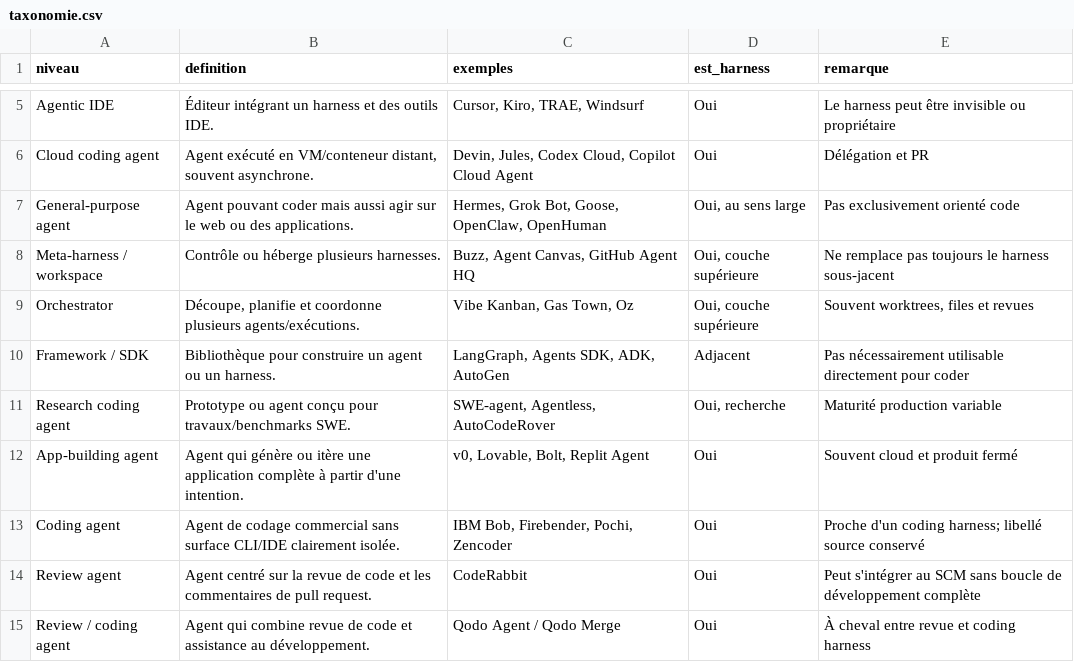
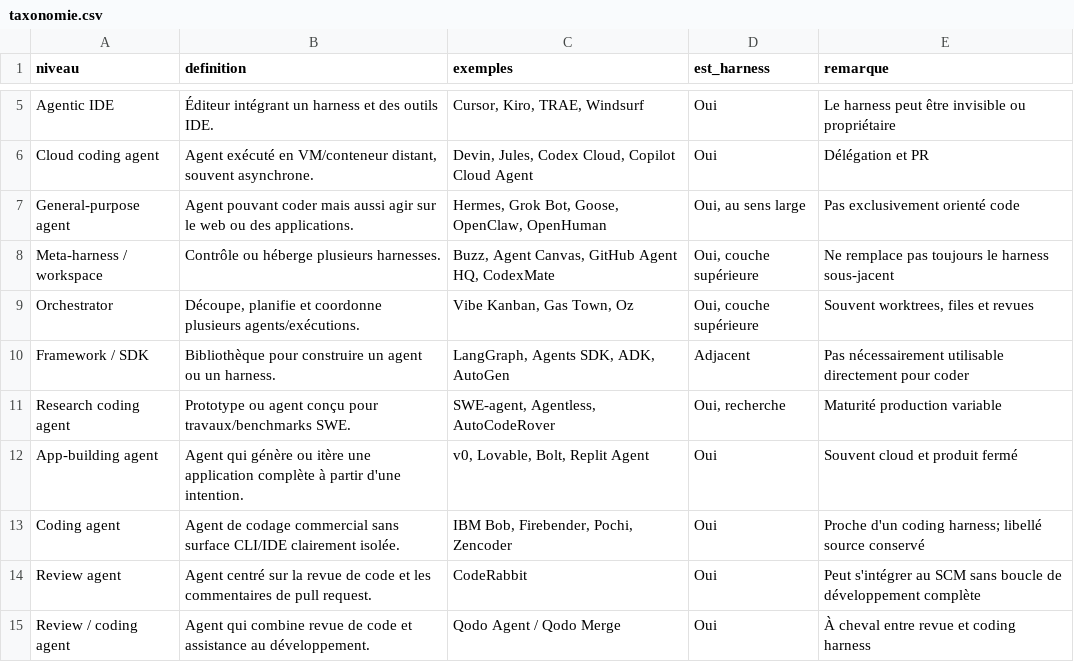
Before and after one commit to stefw/ai-harness-inventory, a CSV file: taxonomie.csv, drawn as a sheet; only a part is shown, gaps mark what is left out.

```diff
--- a/taxonomie.csv
+++ b/taxonomie.csv
@@ -7,3 +7,3 @@ Cloud coding agent,"Agent exécuté en VM/conteneur distant, souvent asynchrone.
 General-purpose agent,Agent pouvant coder mais aussi agir sur le web ou des applications.,"Hermes, Grok Bot, Goose, OpenClaw, OpenHuman","Oui, au sens large",Pas exclusivement orienté code
-Meta-harness / workspace,Contrôle ou héberge plusieurs harnesses.,"Buzz, Agent Canvas, GitHub Agent HQ","Oui, couche supérieure",Ne remplace pas toujours le harness sous-jacent
+Meta-harness / workspace,Contrôle ou héberge plusieurs harnesses.,"Buzz, Agent Canvas, GitHub Agent HQ, CodexMate","Oui, couche supérieure",Ne remplace pas toujours le harness sous-jacent
 Orchestrator,"Découpe, planifie et coordonne plusieurs agents/exécutions.","Vibe Kanban, Gas Town, Oz","Oui, couche supérieure","Souvent worktrees, files et revues"
```
Also changed, not shown: inventaire.csv, sources.csv, 1 other file.
